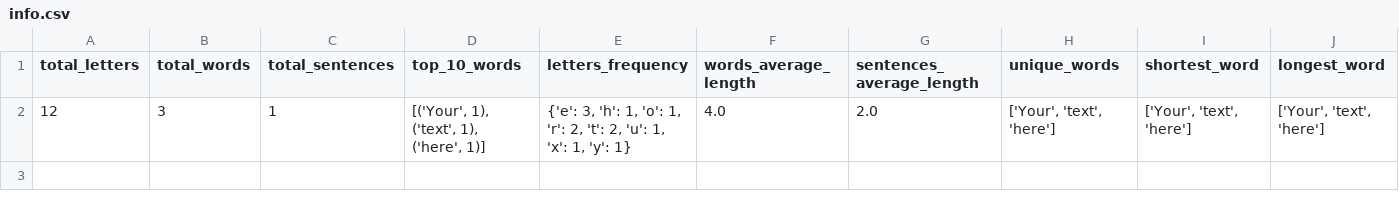
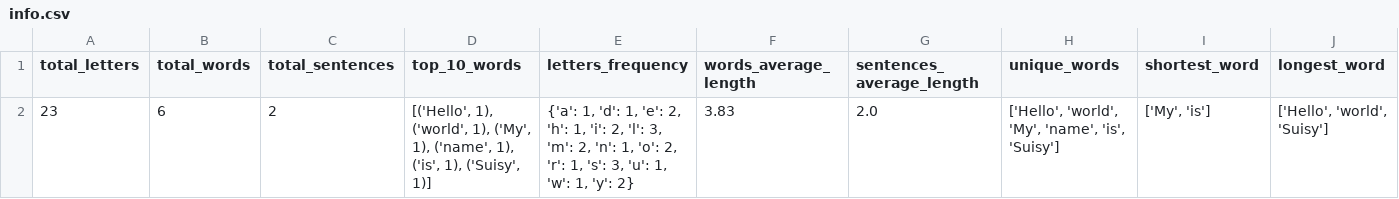
Before and after one commit to Koji255/text_analyser, a CSV file: results/info.csv, drawn as a sheet; removed rows and columns are numbered as before the commit, all else as after; the diff names each change by its address in the sheet, - before the commit and + after, or states it on an @@ line.

```diff
--- a/results/info.csv
+++ b/results/info.csv
-row 2: 12 | 3 | 1 | [('Your', 1), ('text', 1), ('here', 1)] | {'e': 3, 'h': 1, 'o': 1, 'r': 2, 't': 2, 'u': 1, 'x': 1, 'y': 1} | 4.0 | 2.0 | ['Your', 'text', 'here'] | ['Your', 'text', 'here'] | ['Your', 'text', 'here']
+row 2: 23 | 6 | 2 | [('Hello', 1), ('world', 1), ('My', 1), ('name', 1), ('is', 1), ('Suisy', 1)] | {'a': 1, 'd': 1, 'e': 2, 'h': 1, 'i': 2, 'l': 3, 'm': 2, 'n': 1, 'o': 2, 'r': 1, 's': 3, 'u': 1, 'w': 1, 'y': 2} | 3.83 | 2.0 | ['Hello', 'world', 'My', 'name', 'is', 'Suisy'] | ['My', 'is'] | ['Hello', 'world', 'Suisy']
```
Also changed, not shown: 9 other files.
